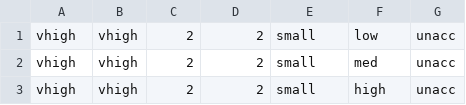
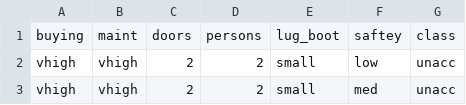
Before and after one commit to blayne1992/car, a CSV file: car.csv, drawn as a sheet; only a part is shown; the shorter side is filled out with more unchanged rows.

Commit message:
Update car.csv

```diff
--- a/car.csv
+++ b/car.csv
@@ -1 +1,2 @@
+buying, maint, doors, persons, lug_boot, saftey, class
 vhigh,vhigh,2,2,small,low,unacc
```
